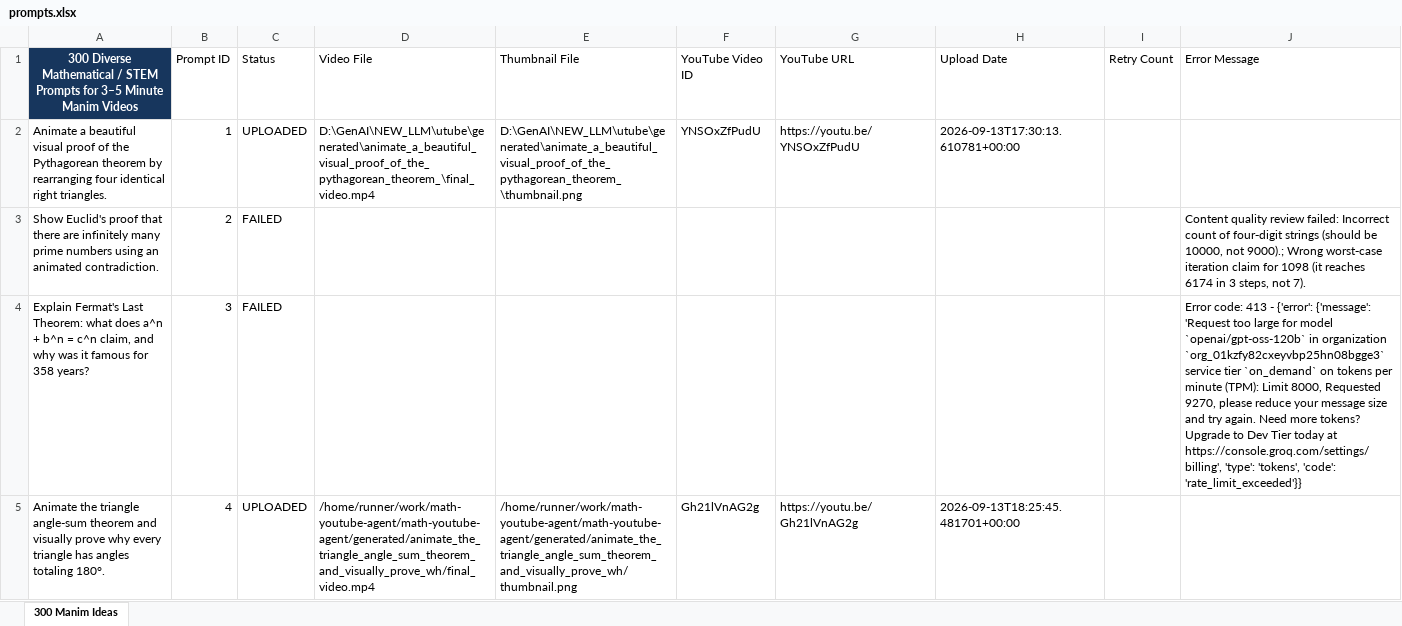
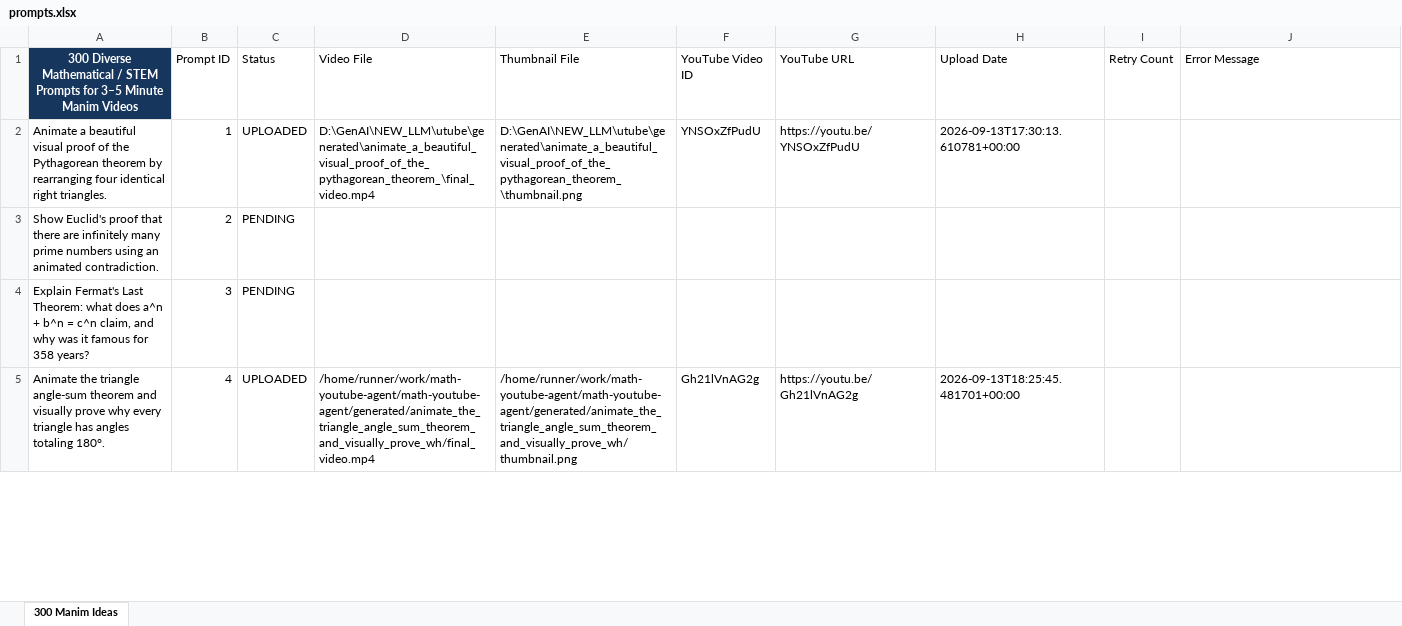
Before and after one commit to rushabhkulkarni22/math-youtube-agent, an Excel workbook: input/prompts.xlsx, sheet 300 Manim Ideas, drawn as a sheet; only a part is shown; values as stored, in another font and other column widths than the file's, no borders; table styles not drawn; the diff covers the shown part only; the diff names each change by its address in the sheet, - before the commit and + after, or states it on an @@ line.

Commit message:
Fix cross-topic review contamination and rate-limit handling

```diff
--- a/input/prompts.xlsx (sheet 300 Manim Ideas)
+++ b/input/prompts.xlsx (sheet 300 Manim Ideas)
-C3:C4 (Status): FAILED
+C3:C4 (Status): PENDING
-J3 (Error Message): Content quality review failed: Incorrect count of four‑digit strings (should be 10000, not 9000).; Wrong worst‑case iteration claim for 1098 (it reaches 6174 in 3 steps, not 7).
+J3 (Error Message): (empty)
-J4 (Error Message): Error code: 413 - {'error': {'message': 'Request too large for model `openai/gpt-oss-120b` in organization `org_01kzfy82cxeyvbp25hn08bgge3` service tier `on_demand` on tokens per minute (TPM): Limit 8000, Requested 9270, please reduce your message size and try again. Need more tokens? Upgrade to Dev Tier today at https://console.groq.com/settings/billing', 'type': 'tokens', 'code': 'rate_limit_exceeded'}}
+J4 (Error Message): (empty)
```
Also changed, not shown: 2 edited cells elsewhere in this sheet, 5 other files.
